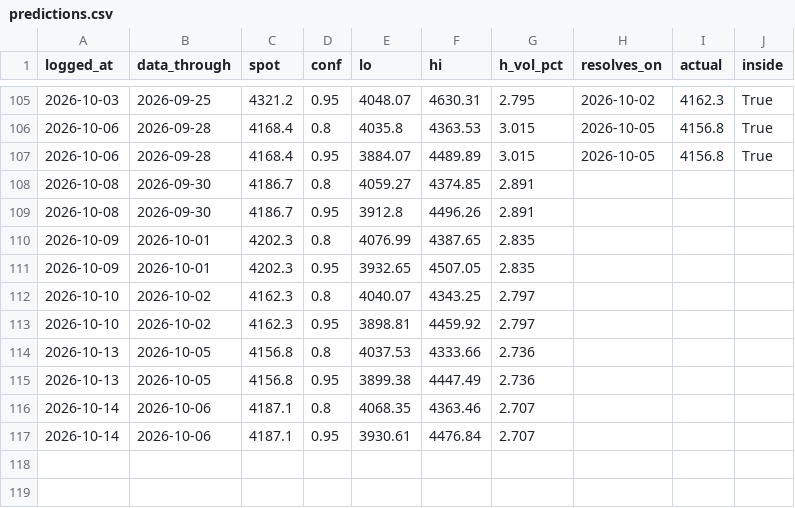
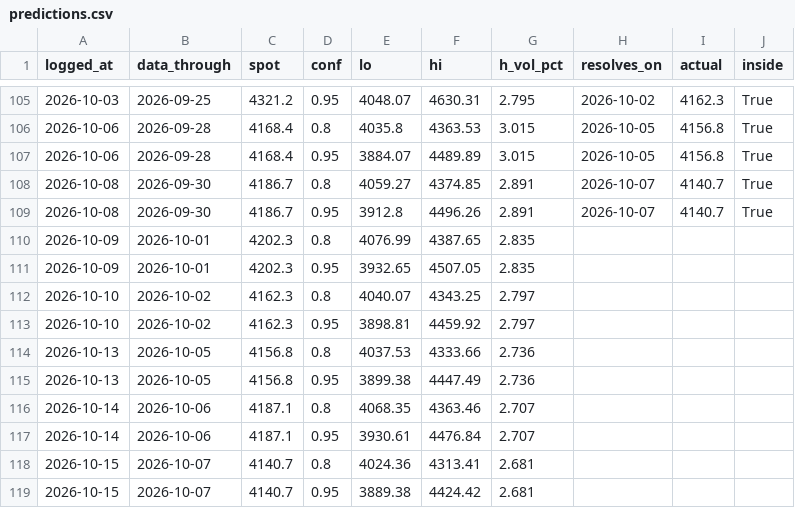
Before and after one commit to Srimurari14/gold-band, a CSV file: logs/predictions.csv, drawn as a sheet; only a part is shown, gaps mark what is left out.

```diff
--- a/logs/predictions.csv
+++ b/logs/predictions.csv
@@ -107,4 +107,4 @@ logged_at,data_through,spot,conf,lo,hi,h_vol_pct,resolves_on,actual,inside
 2026-10-06,2026-09-28,4168.4,0.95,3884.07,4489.89,3.015,2026-10-05,4156.8,True
-2026-10-08,2026-09-30,4186.7,0.8,4059.27,4374.85,2.891,,,
-2026-10-08,2026-09-30,4186.7,0.95,3912.8,4496.26,2.891,,,
+2026-10-08,2026-09-30,4186.7,0.8,4059.27,4374.85,2.891,2026-10-07,4140.7,True
+2026-10-08,2026-09-30,4186.7,0.95,3912.8,4496.26,2.891,2026-10-07,4140.7,True
 2026-10-09,2026-10-01,4202.3,0.8,4076.99,4387.65,2.835,,,
@@ -117 +117,3 @@ logged_at,data_through,spot,conf,lo,hi,h_vol_pct,resolves_on,actual,inside
 2026-10-14,2026-10-06,4187.1,0.95,3930.61,4476.84,2.707,,,
+2026-10-15,2026-10-07,4140.7,0.8,4024.36,4313.41,2.681,,,
+2026-10-15,2026-10-07,4140.7,0.95,3889.38,4424.42,2.681,,,
```
Also changed, not shown: logs/daily_predictions.csv.
